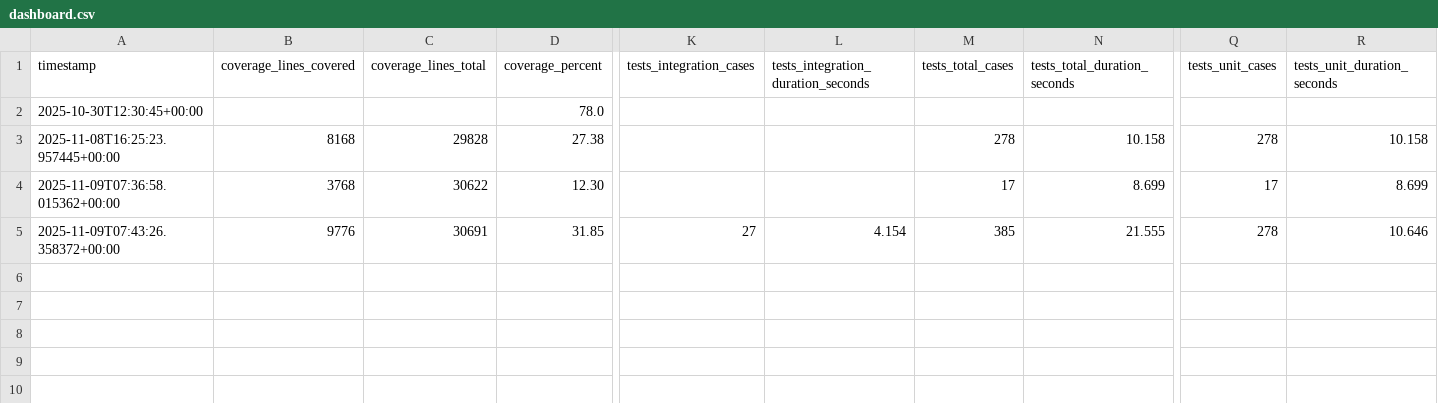
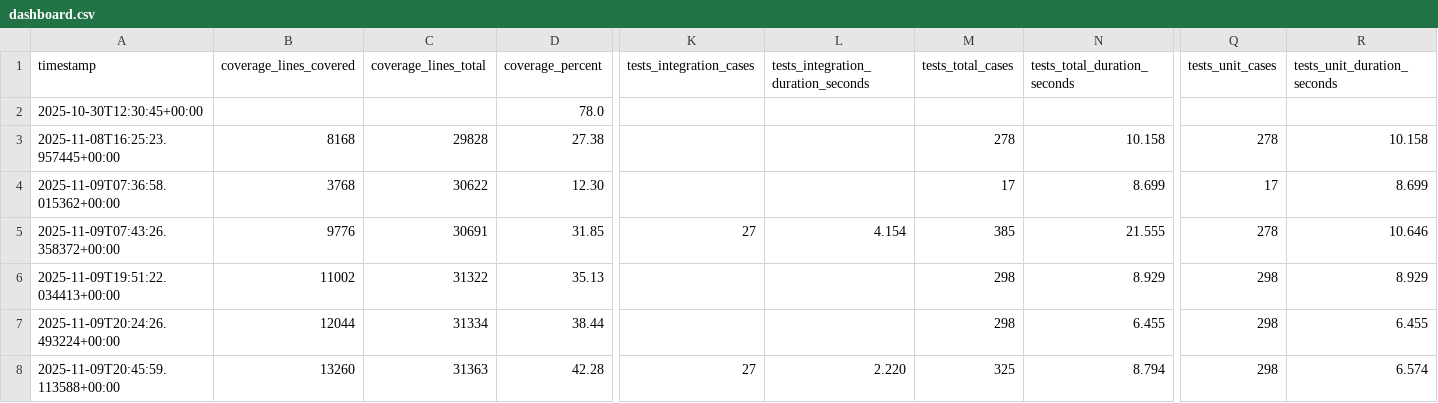
Before and after one commit to barmaleii77-hub/PneumoStabSim-Professional, a CSV file: reports/quality/dashboard.csv, drawn as a sheet; only a part is shown, gaps mark what is left out; rows hold the shown columns only; the diff names each change by its address in the sheet, - before the commit and + after, or states it on an @@ line.

```diff
--- a/reports/quality/dashboard.csv
+++ b/reports/quality/dashboard.csv
+row 6: 2025-11-09T19:51:22.034413+00:00 | 11002 | 31322 | 35.13 |  |  | 298 | 8.929 | 298 | 8.929
+row 7: 2025-11-09T20:24:26.493224+00:00 | 12044 | 31334 | 38.44 |  |  | 298 | 6.455 | 298 | 6.455
+row 8: 2025-11-09T20:45:59.113588+00:00 | 13260 | 31363 | 42.28 | 27 | 2.220 | 325 | 8.794 | 298 | 6.574
```
Also changed, not shown: 24 other files.
